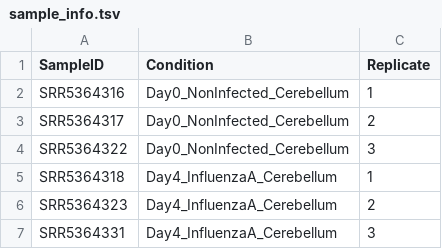
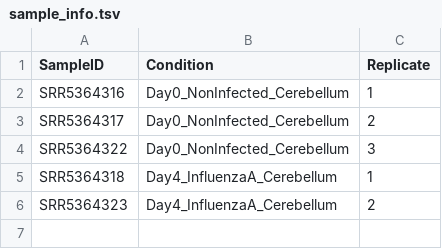
Before and after one commit to gentleiyke/applied-genomics, a TSV file: data/metadata/sample_info.tsv, drawn as a sheet; the diff names each change by its address in the sheet, - before the commit and + after, or states it on an @@ line.

Commit message:
Updated meta dataw

```diff
--- a/data/metadata/sample_info.tsv
+++ b/data/metadata/sample_info.tsv
-row 7: SRR5364331 | Day4_InfluenzaA_Cerebellum | 3
```
